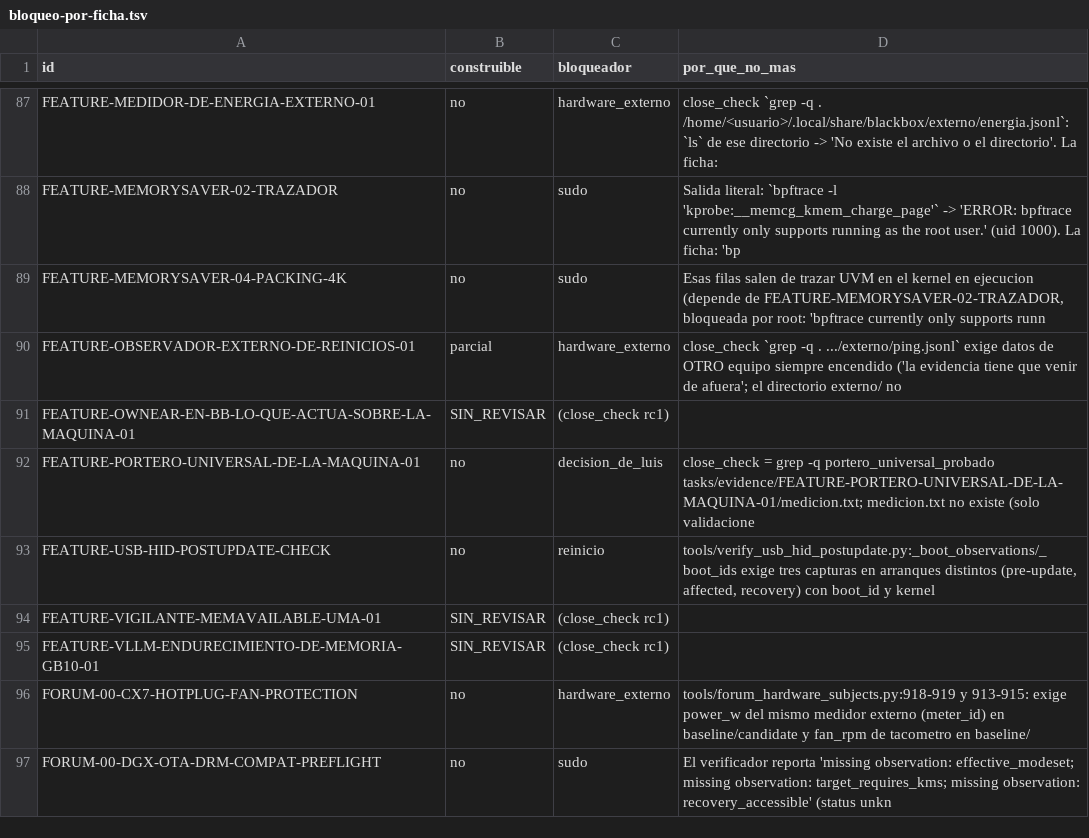
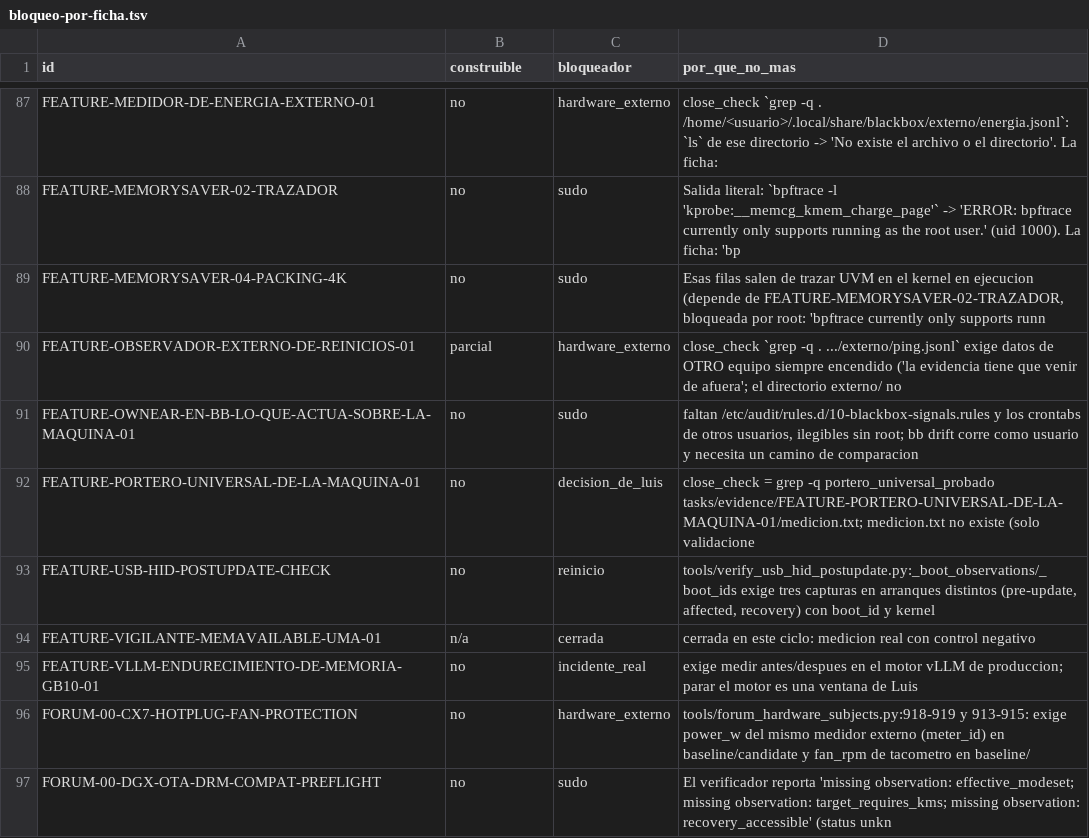
Before and after one commit to lcasarin-maker/blackbox, a TSV file: tasks/evidence/DEUDA-ABIERTA-CLASIFICACION-20261013/bloqueo-por-ficha.tsv, drawn as a sheet; only a part is shown, gaps mark what is left out; the diff covers the shown part only.

```diff
--- a/tasks/evidence/DEUDA-ABIERTA-CLASIFICACION-20261013/bloqueo-por-ficha.tsv
+++ b/tasks/evidence/DEUDA-ABIERTA-CLASIFICACION-20261013/bloqueo-por-ficha.tsv
@@ -90,7 +90,7 @@ FEATURE-MEMORYSAVER-04-PACKING-4K	no	sudo	Esas filas salen de trazar UVM en el k
 FEATURE-OBSERVADOR-EXTERNO-DE-REINICIOS-01	parcial	hardware_externo	close_check `grep -q . .../externo/ping.jsonl` exige datos de OTRO equipo siempre encendido ('la evidencia tiene que venir de afuera'; el directorio externo/ no
-FEATURE-OWNEAR-EN-BB-LO-QUE-ACTUA-SOBRE-LA-MAQUINA-01	SIN_REVISAR	(close_check rc1)	
+FEATURE-OWNEAR-EN-BB-LO-QUE-ACTUA-SOBRE-LA-MAQUINA-01	no	sudo	faltan /etc/audit/rules.d/10-blackbox-signals.rules y los crontabs de otros usuarios, ilegibles sin root; bb drift corre como usuario y necesita un camino de comparacion
 FEATURE-PORTERO-UNIVERSAL-DE-LA-MAQUINA-01	no	decision_de_luis	close_check = grep -q portero_universal_probado tasks/evidence/FEATURE-PORTERO-UNIVERSAL-DE-LA-MAQUINA-01/medicion.txt; medicion.txt no existe (solo validacione
 FEATURE-USB-HID-POSTUPDATE-CHECK	no	reinicio	tools/verify_usb_hid_postupdate.py:_boot_observations/_boot_ids exige tres capturas en arranques distintos (pre-update, affected, recovery) con boot_id y kernel
-FEATURE-VIGILANTE-MEMAVAILABLE-UMA-01	SIN_REVISAR	(close_check rc1)	
-FEATURE-VLLM-ENDURECIMIENTO-DE-MEMORIA-GB10-01	SIN_REVISAR	(close_check rc1)	
+FEATURE-VIGILANTE-MEMAVAILABLE-UMA-01	n/a	cerrada	cerrada en este ciclo: medicion real con control negativo
+FEATURE-VLLM-ENDURECIMIENTO-DE-MEMORIA-GB10-01	no	incidente_real	exige medir antes/despues en el motor vLLM de produccion; parar el motor es una ventana de Luis
 FORUM-00-CX7-HOTPLUG-FAN-PROTECTION	no	hardware_externo	tools/forum_hardware_subjects.py:918-919 y 913-915: exige power_w del mismo medidor externo (meter_id) en baseline/candidate y fan_rpm de tacometro en baseline/
```
Also changed, not shown: 30 edited cells elsewhere in this file, 10 other files.
